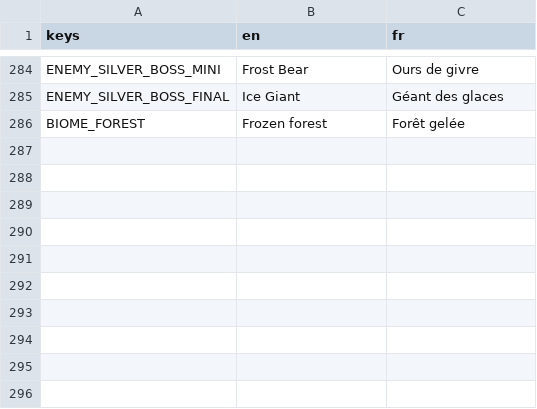
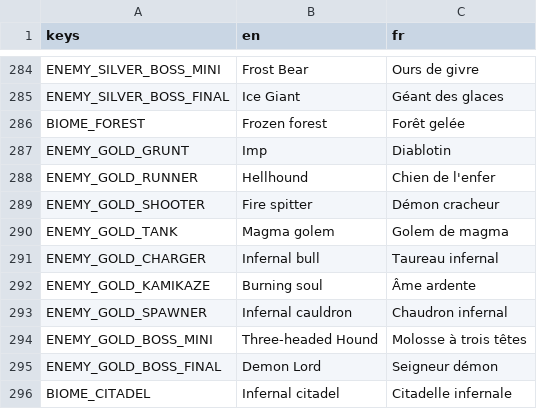
Before and after one commit to Mowgli2000/survivor-game, a CSV file: localization/strings.csv, drawn as a sheet; only a part is shown, gaps mark what is left out.

```diff
--- a/localization/strings.csv
+++ b/localization/strings.csv
@@ -286 +286,11 @@ ENEMY_SILVER_BOSS_FINAL,Ice Giant,Géant des glaces
 BIOME_FOREST,Frozen forest,Forêt gelée
+ENEMY_GOLD_GRUNT,Imp,Diablotin
+ENEMY_GOLD_RUNNER,Hellhound,Chien de l'enfer
+ENEMY_GOLD_SHOOTER,Fire spitter,Démon cracheur
+ENEMY_GOLD_TANK,Magma golem,Golem de magma
+ENEMY_GOLD_CHARGER,Infernal bull,Taureau infernal
+ENEMY_GOLD_KAMIKAZE,Burning soul,Âme ardente
+ENEMY_GOLD_SPAWNER,Infernal cauldron,Chaudron infernal
+ENEMY_GOLD_BOSS_MINI,Three-headed Hound,Molosse à trois têtes
+ENEMY_GOLD_BOSS_FINAL,Demon Lord,Seigneur démon
+BIOME_CITADEL,Infernal citadel,Citadelle infernale
```
Also changed, not shown: 52 other files.
